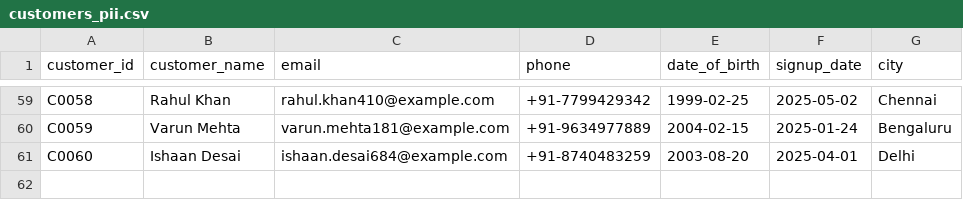
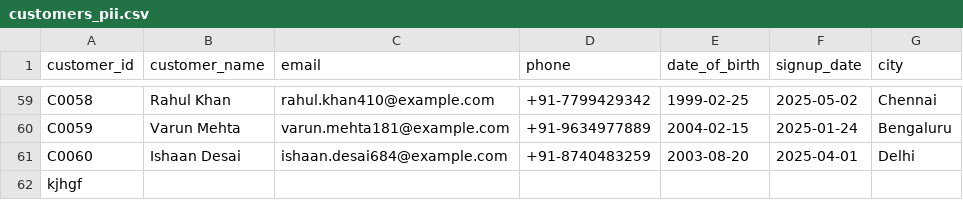
Before and after one commit to 24691A04U3/student-repo, a CSV file: Day_02_Analytics_Types_and_Ethics/data/customers_pii.csv, drawn as a sheet; only a part is shown, gaps mark what is left out; the diff names each change by its address in the sheet, - before the commit and + after, or states it on an @@ line.

```diff
--- a/Day_02_Analytics_Types_and_Ethics/data/customers_pii.csv
+++ b/Day_02_Analytics_Types_and_Ethics/data/customers_pii.csv
+row 62: kjhgf
```
Also changed, not shown: Day_02_Analytics_Types_and_Ethics/data/business_questions.csv, Day_02_Analytics_Types_and_Ethics/data/orders_sample.csv.
